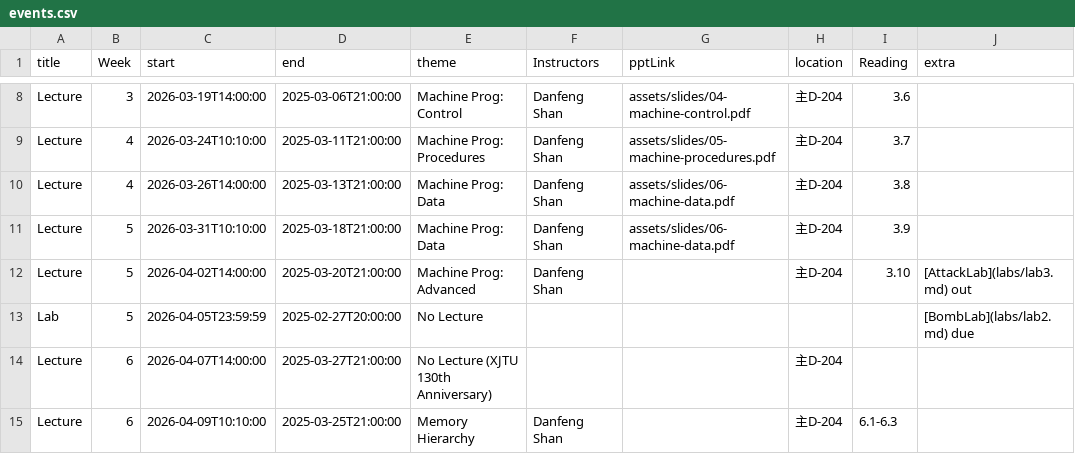
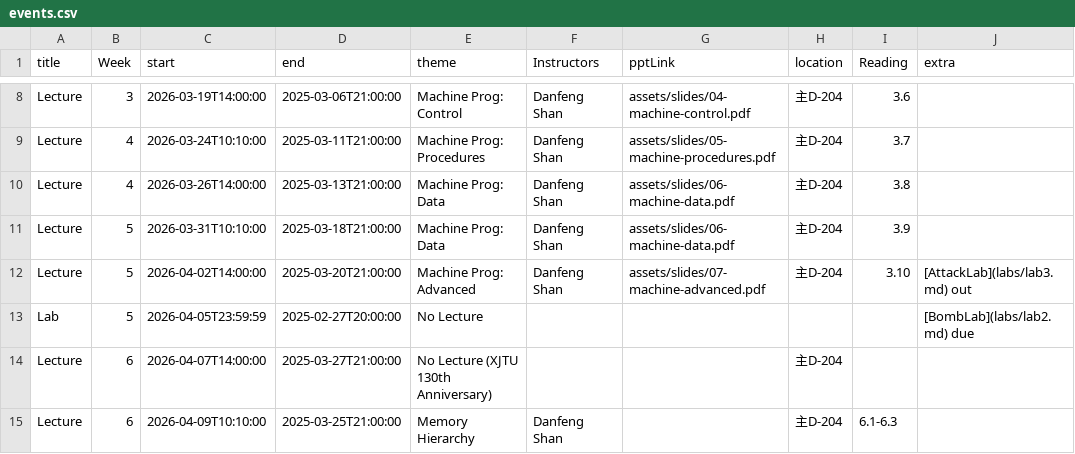
Before and after one commit to rouge3877/xjtu-ics.github.io, a CSV file: docs/static/data/events.csv, drawn as a sheet; only a part is shown, gaps mark what is left out.

Commit message:
🍱 Add slides for machine-advanced

```diff
--- a/docs/static/data/events.csv
+++ b/docs/static/data/events.csv
@@ -11,3 +11,3 @@ Lecture,4,2026-03-26T14:00:00,2025-03-13T21:00:00,Machine Prog: Data,Danfeng Sha
 Lecture,5,2026-03-31T10:10:00,2025-03-18T21:00:00,Machine Prog: Data,Danfeng Shan,assets/slides/06-machine-data.pdf,主D-204,3.9,
-Lecture,5,2026-04-02T14:00:00,2025-03-20T21:00:00,Machine Prog: Advanced,Danfeng Shan,,主D-204,3.10,[AttackLab](labs/lab3.md) out
+Lecture,5,2026-04-02T14:00:00,2025-03-20T21:00:00,Machine Prog: Advanced,Danfeng Shan,assets/slides/07-machine-advanced.pdf,主D-204,3.10,[AttackLab](labs/lab3.md) out
 Lab,5,2026-04-05T23:59:59,2025-02-27T20:00:00,No Lecture,,,,,[BombLab](labs/lab2.md) due
```
Also changed, not shown: 1 other file.
